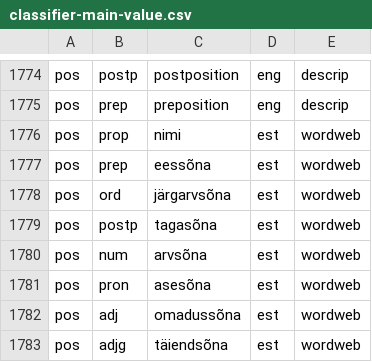
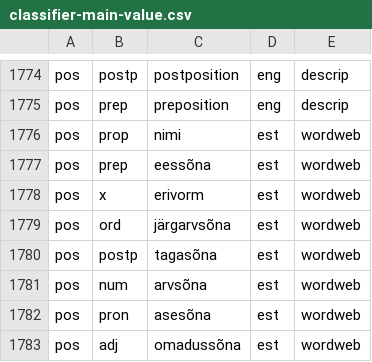
Before and after one commit to keeleinstituut/ekilex, a CSV file: ekilex-etl/fileresources/csv/classifier-main-value.csv, drawn as a sheet; only a part is shown, gaps mark what is left out; the shorter side is filled out with more unchanged rows.

Commit message:
Update classifier-main-value.csv

```diff
--- a/ekilex-etl/fileresources/csv/classifier-main-value.csv
+++ b/ekilex-etl/fileresources/csv/classifier-main-value.csv
@@ -1777,2 +1777,3 @@ pos	prop	nimi	est	wordweb
 pos	prep	eessõna	est	wordweb
+pos	x	erivorm	est	wordweb
 pos	ord	järgarvsõna	est	wordweb
```
